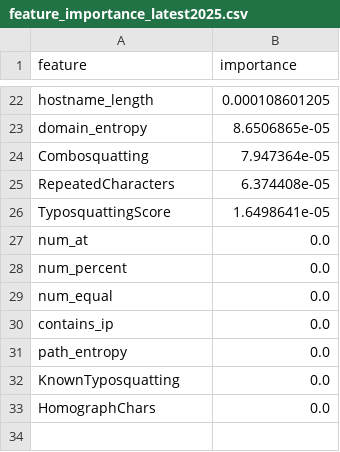
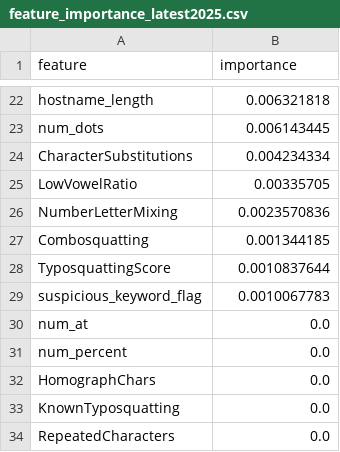
Before and after one commit to Evaaa1408/IDS_implementation, a CSV file: Models/2025/reports/feature_importance_latest2025.csv, drawn as a sheet; only a part is shown, gaps mark what is left out; removed rows and columns are numbered as before the commit, all else as after; the diff covers the shown part only; the diff names each change by its address in the sheet, - before the commit and + after, or states it on an @@ line.

```diff
--- a/Models/2025/reports/feature_importance_latest2025.csv
+++ b/Models/2025/reports/feature_importance_latest2025.csv
-B22 (importance): 0.000108601205
+B22 (importance): 0.006321818
-row 23: domain_entropy | 8.6506865e-05
+row 23: num_dots | 0.006143445
+row 24: CharacterSubstitutions | 0.004234334
+row 25: LowVowelRatio | 0.00335705
+row 26: NumberLetterMixing | 0.0023570836
-B27 (importance): 7.947364e-05
+B27 (importance): 0.001344185
-row 25: RepeatedCharacters | 6.374408e-05
-B28 (importance): 1.6498641e-05
+B28 (importance): 0.0010837644
+row 29: suspicious_keyword_flag | 0.0010067783
-row 29: num_equal | 0.0
-row 30: contains_ip | 0.0
-A32 (feature): path_entropy
+A32 (feature): HomographChars
-A34 (feature): HomographChars
+A34 (feature): RepeatedCharacters
```
Also changed, not shown: 14 added rows, 14 removed rows and 6 edited cells elsewhere in this file, 26 other files.
